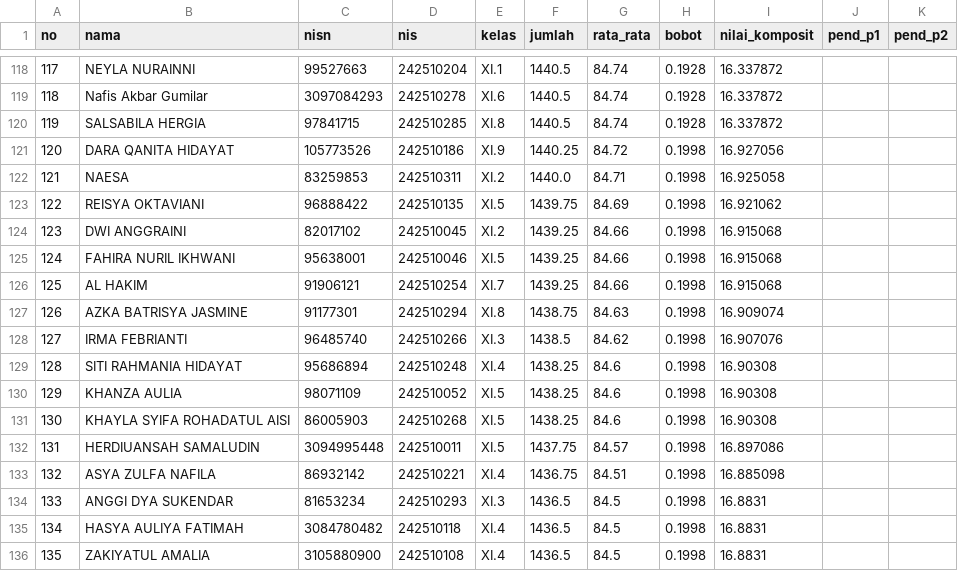
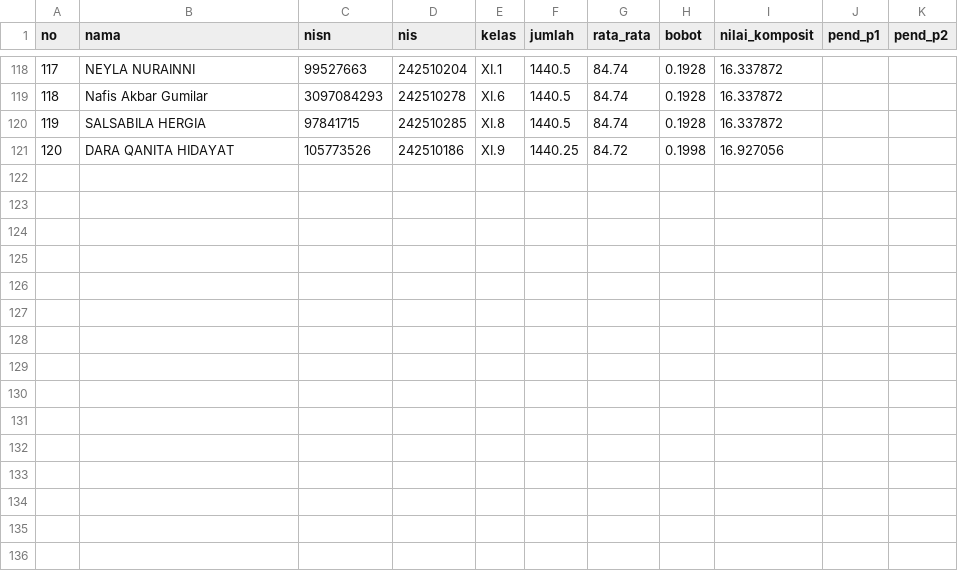
Before and after one commit to Bradja226/TAMPILANSNBP, a CSV file: data/siswa.csv, drawn as a sheet; only a part is shown, gaps mark what is left out; the diff names each change by its address in the sheet, - before the commit and + after, or states it on an @@ line.

Commit message:
Update siswa.csv

```diff
--- a/data/siswa.csv
+++ b/data/siswa.csv
-row 122: 121 | NAESA | 83259853 | 242510311 | XI.2 | 1440.0 | 84.71 | 0.1998 | 16.925058
-row 123: 122 | REISYA OKTAVIANI | 96888422 | 242510135 | XI.5 | 1439.75 | 84.69 | 0.1998 | 16.921062
-row 124: 123 | DWI ANGGRAINI | 82017102 | 242510045 | XI.2 | 1439.25 | 84.66 | 0.1998 | 16.915068
-row 125: 124 | FAHIRA NURIL IKHWANI | 95638001 | 242510046 | XI.5 | 1439.25 | 84.66 | 0.1998 | 16.915068
-row 126: 125 | AL HAKIM | 91906121 | 242510254 | XI.7 | 1439.25 | 84.66 | 0.1998 | 16.915068
-row 127: 126 | AZKA BATRISYA JASMINE | 91177301 | 242510294 | XI.8 | 1438.75 | 84.63 | 0.1998 | 16.909074
-row 128: 127 | IRMA FEBRIANTI | 96485740 | 242510266 | XI.3 | 1438.5 | 84.62 | 0.1998 | 16.907076
-row 129: 128 | SITI RAHMANIA HIDAYAT | 95686894 | 242510248 | XI.4 | 1438.25 | 84.6 | 0.1998 | 16.90308
-row 130: 129 | KHANZA AULIA | 98071109 | 242510052 | XI.5 | 1438.25 | 84.6 | 0.1998 | 16.90308
-row 131: 130 | KHAYLA SYIFA ROHADATUL AISI | 86005903 | 242510268 | XI.5 | 1438.25 | 84.6 | 0.1998 | 16.90308
-row 132: 131 | HERDIUANSAH SAMALUDIN | 3094995448 | 242510011 | XI.5 | 1437.75 | 84.57 | 0.1998 | 16.897086
-row 133: 132 | ASYA ZULFA NAFILA | 86932142 | 242510221 | XI.4 | 1436.75 | 84.51 | 0.1998 | 16.885098
-row 134: 133 | ANGGI DYA SUKENDAR | 81653234 | 242510293 | XI.3 | 1436.5 | 84.5 | 0.1998 | 16.8831
-row 135: 134 | HASYA AULIYA FATIMAH | 3084780482 | 242510118 | XI.4 | 1436.5 | 84.5 | 0.1998 | 16.8831
-row 136: 135 | ZAKIYATUL AMALIA | 3105880900 | 242510108 | XI.4 | 1436.5 | 84.5 | 0.1998 | 16.8831
```
